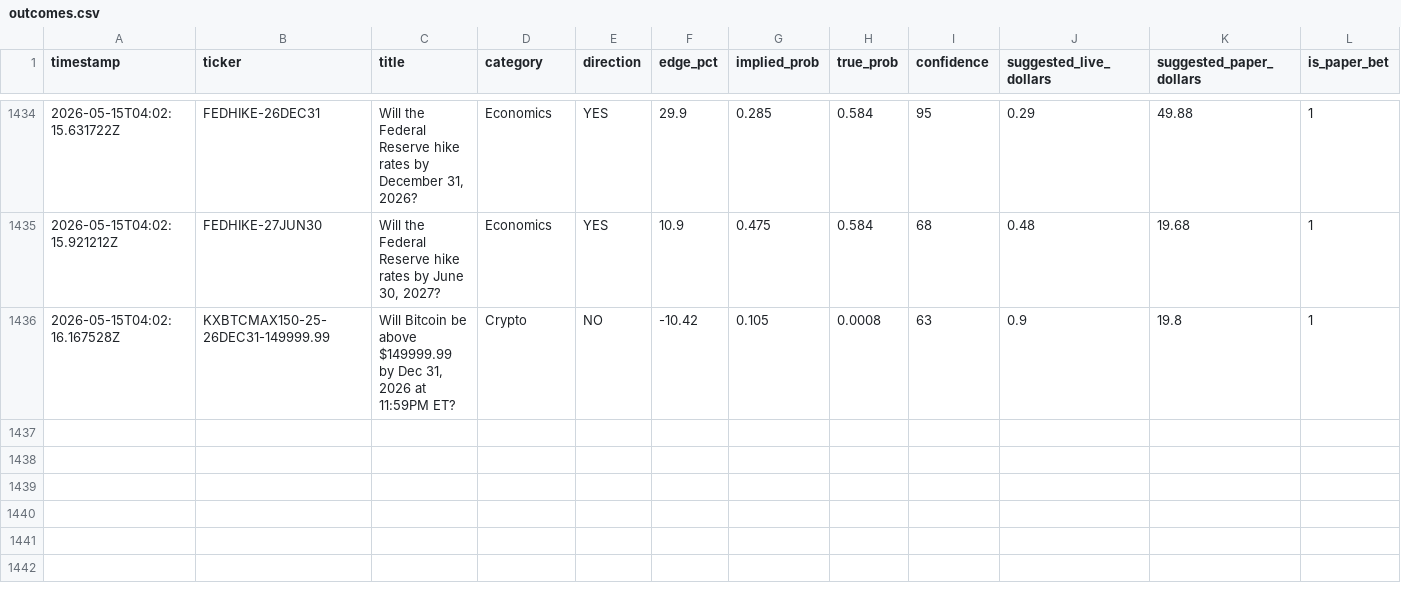
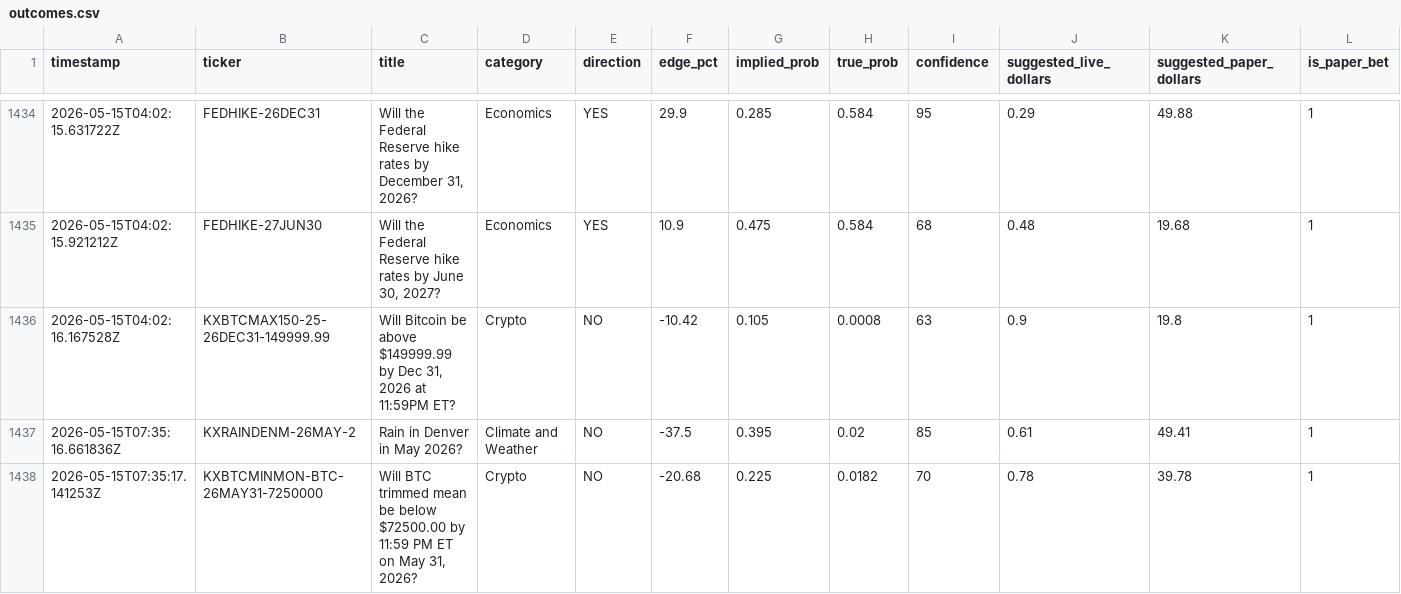
Before and after one commit to mehpackers13/kalshi-bot, a CSV file: outcomes.csv, drawn as a sheet; only a part is shown, gaps mark what is left out; rows hold the shown columns only; the diff names each change by its address in the sheet, - before the commit and + after, or states it on an @@ line.

```diff
--- a/outcomes.csv
+++ b/outcomes.csv
+row 1437: 2026-05-15T07:35:16.661836Z | KXRAINDENM-26MAY-2 | Rain in Denver in May 2026? | Climate and Weather | NO | -37.5 | 0.395 | 0.02 | 85 | 0.61 | 49.41 | 1
+row 1438: 2026-05-15T07:35:17.141253Z | KXBTCMINMON-BTC-26MAY31-7250000 | Will BTC trimmed mean be below $72500.00 by 11:59 PM ET on May 31, 2026? | Crypto | NO | -20.68 | 0.225 | 0.0182 | 70 | 0.78 | 39.78 | 1
```
Also changed, not shown: 4 other files.
